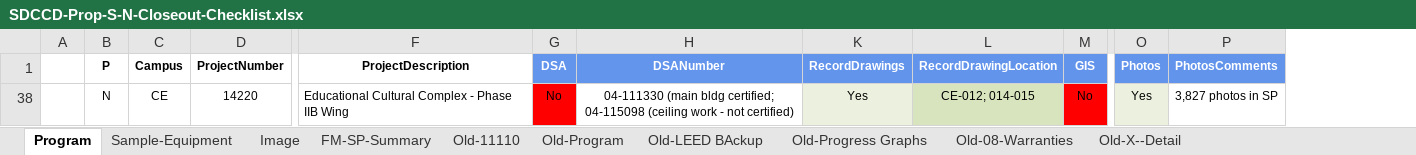
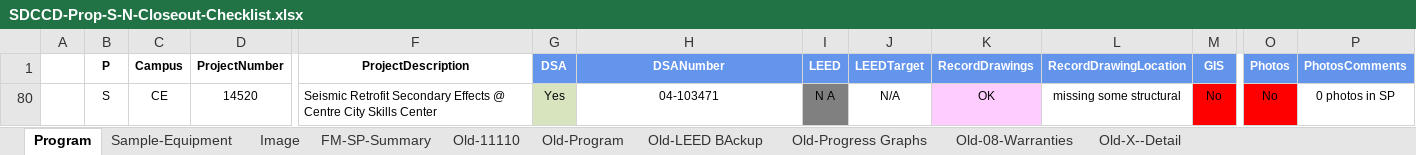
Before and after one commit to stevedowpe/Project-03, an Excel workbook: resource/SDCCD-Prop-S-N-Closeout-Checklist.xlsx, sheet Program, drawn as a sheet; only a part is shown, gaps mark what is left out; values as stored, in another font and other column widths than the file's, no borders; conditional formats not drawn; removed rows and columns are numbered as before the commit, all else as after; rows hold the shown columns only; the diff names each change by its address in the sheet, - before the commit and + after, or states it on an @@ line.

Commit message:
update data loaded to SP

```diff
--- a/resource/SDCCD-Prop-S-N-Closeout-Checklist.xlsx (sheet Program)
+++ b/resource/SDCCD-Prop-S-N-Closeout-Checklist.xlsx (sheet Program)
@@ column I (LEED) unhidden, empty @@
@@ column J (LEEDTarget) unhidden, empty @@
-row 38:  | N | CE | 14220 | Educational Cultural Complex - Phase IIB Wing | No | 04-111330 (main bldg certified; 04-115098 (ceiling work - not certified) | Yes | CE-012; 014-015 | No | Yes | 3,827 photos in SP
+row 80:  | S | CE | 14520 | Seismic Retrofit Secondary Effects @ Centre City Skills Center | Yes | 04-103471 | N A | N/A | OK | missing some structural | No | No | 0 photos in SP
```
Also changed, not shown: sheet Old-Progress Graphs, sheet Old-08-Warranties, hidden cells, charts or pictures, 2 other files.
